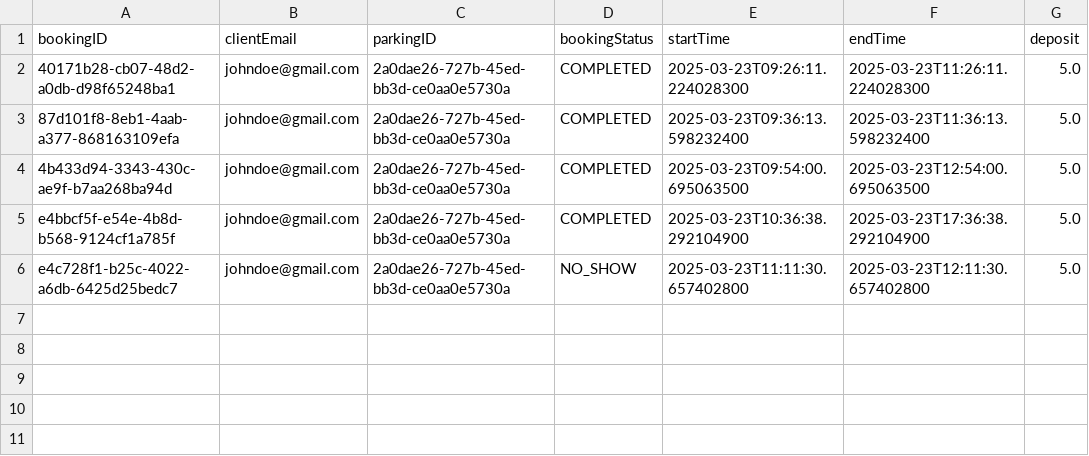
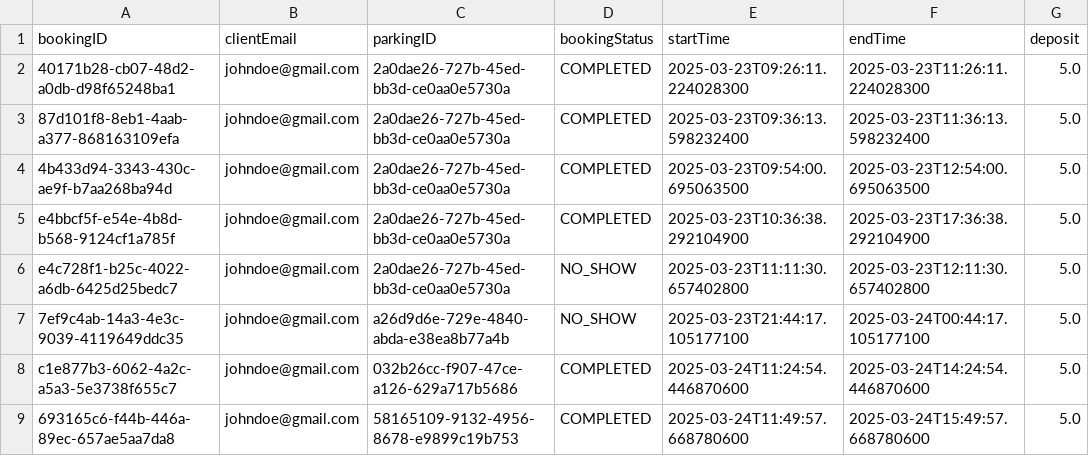
Before and after one commit to f-perna/yorku-parking, a CSV file: data/bookings.csv, drawn as a sheet; the diff names each change by its address in the sheet, - before the commit and + after, or states it on an @@ line.

```diff
--- a/data/bookings.csv
+++ b/data/bookings.csv
+row 7: 7ef9c4ab-14a3-4e3c-9039-4119649ddc35 | johndoe@gmail.com | a26d9d6e-729e-4840-abda-e38ea8b77a4b | NO_SHOW | 2025-03-23T21:44:17.105177100 | 2025-03-24T00:44:17.105177100 | 5.0
+row 8: c1e877b3-6062-4a2c-a5a3-5e3738f655c7 | johndoe@gmail.com | 032b26cc-f907-47ce-a126-629a717b5686 | COMPLETED | 2025-03-24T11:24:54.446870600 | 2025-03-24T14:24:54.446870600 | 5.0
+row 9: 693165c6-f44b-446a-89ec-657ae5aa7da8 | johndoe@gmail.com | 58165109-9132-4956-8678-e9899c19b753 | COMPLETED | 2025-03-24T11:49:57.668780600 | 2025-03-24T15:49:57.668780600 | 5.0
```
Also changed, not shown: data/clients.csv, data/managers.csv, 24 other files.
